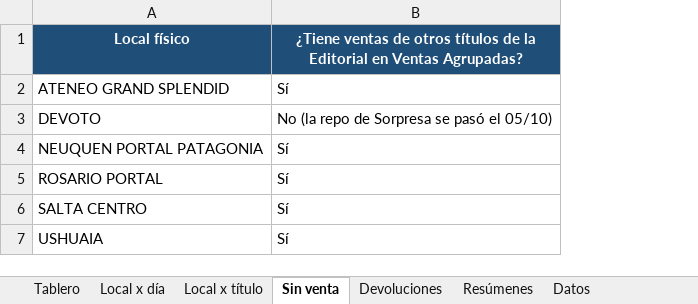
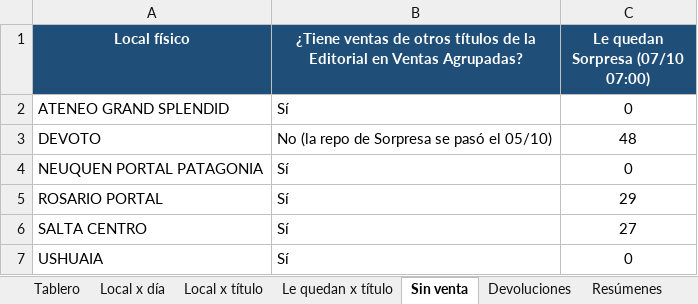
Before and after one commit to ParallaxFx-343/text-to-sql-ventas, an Excel workbook: ateneo/historial/2026-10/libros_sorpresa/Libros_Sorpresa_ventas_por_local.xlsx, sheet Sin venta, drawn as a sheet; values as stored, in another font and other column widths than the file's, no borders; the diff names each change by its address in the sheet, - before the commit and + after, or states it on an @@ line.

```diff
--- a/ateneo/historial/2026-10/libros_sorpresa/Libros_Sorpresa_ventas_por_local.xlsx (sheet Sin venta)
+++ b/ateneo/historial/2026-10/libros_sorpresa/Libros_Sorpresa_ventas_por_local.xlsx (sheet Sin venta)
+sheet tab: Le quedan x título
+column C (Le quedan Sorpresa (07/10 07:00)), rows 2-7: 0 | 48 | 0 | 29 | 27 | 0
```
Also changed, not shown: sheet Local x día, sheet Tablero, 2 other files.
